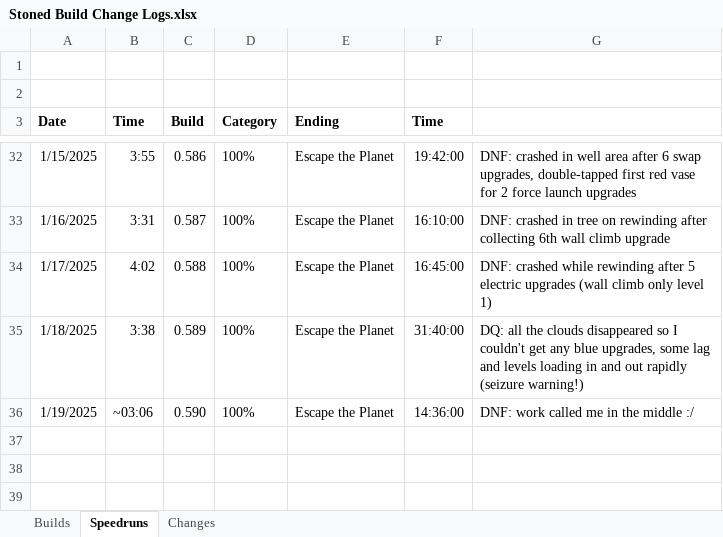
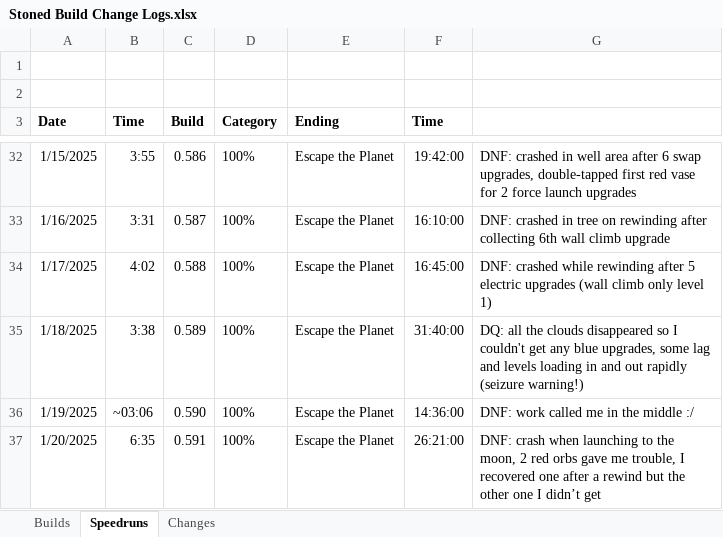
Before and after one commit to shieldgenerator7/Stonicorn, an Excel workbook: Docs/Stoned Build Change Logs.xlsx, sheet Speedruns, drawn as a sheet; only a part is shown, gaps mark what is left out; values as stored, in another font and other column widths than the file's, no borders; the diff names each change by its address in the sheet, - before the commit and + after, or states it on an @@ line.

```diff
--- a/Docs/Stoned Build Change Logs.xlsx (sheet Speedruns)
+++ b/Docs/Stoned Build Change Logs.xlsx (sheet Speedruns)
+row 37: 1/20/2025 | 6:35 | 0.591 | 100% | Escape the Planet | 26:21:00 | DNF: crash when launching to the moon, 2 red orbs gave me trouble, I recovered one after a rewind but the other one I didn’t get
```
Also changed, not shown: sheet Builds, 1 other file.
